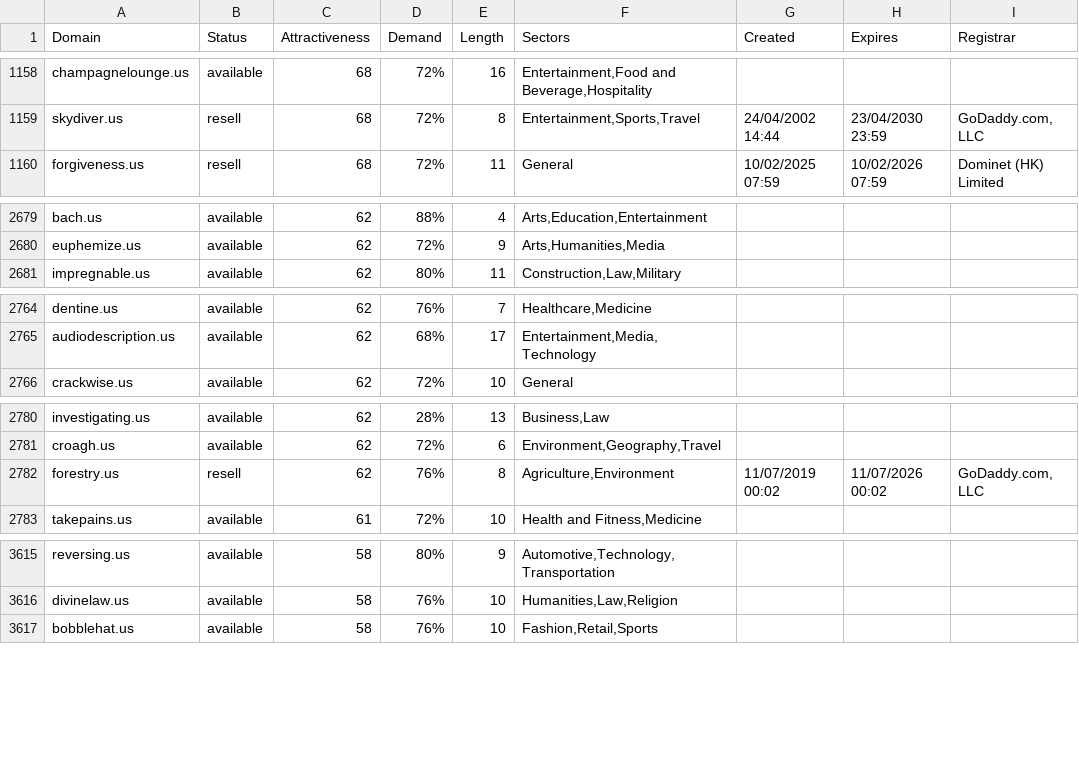
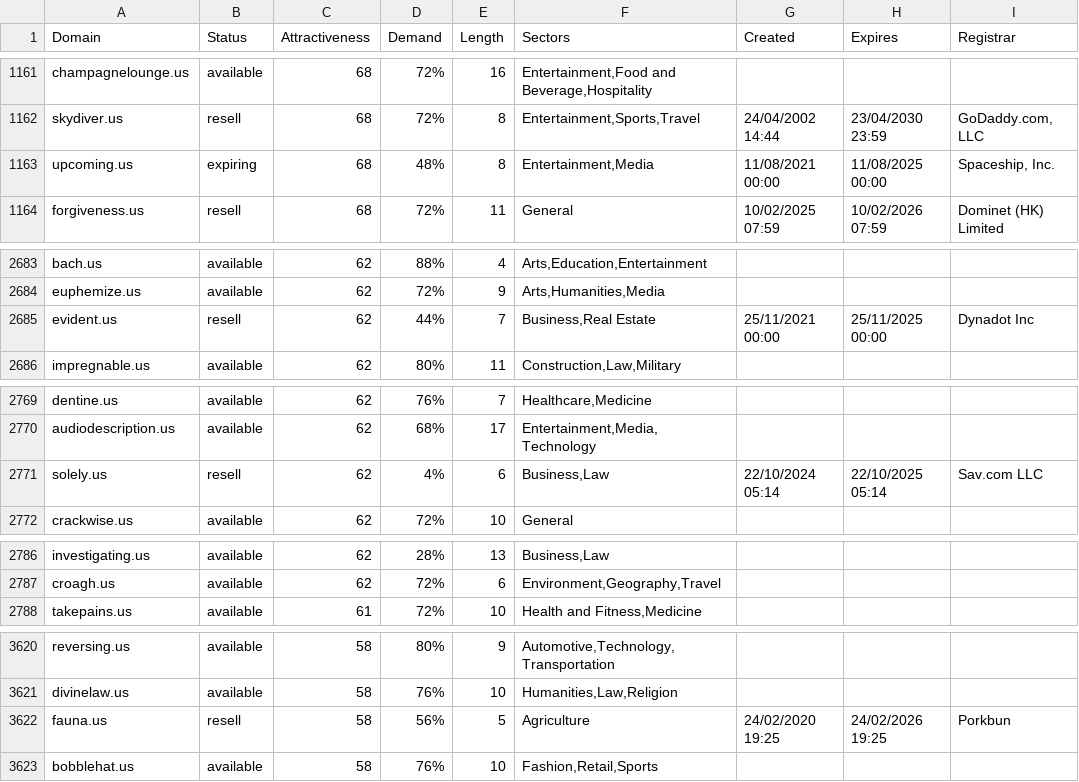
Before and after one commit to UniqueDomains/us-oneword-domains, a CSV file: us.csv, drawn as a sheet; only a part is shown, gaps mark what is left out; removed rows and columns are numbered as before the commit, all else as after; the diff covers the shown part only; the diff names each change by its address in the sheet, - before the commit and + after, or states it on an @@ line.

```diff
--- a/us.csv
+++ b/us.csv
+row 1163: upcoming.us | expiring | 68 | 48% | 8 | Entertainment,Media | 11/08/2021 00:00 | 11/08/2025 00:00 | Spaceship, Inc.
+row 2685: evident.us | resell | 62 | 44% | 7 | Business,Real Estate | 25/11/2021 00:00 | 25/11/2025 00:00 | Dynadot Inc
+row 2771: solely.us | resell | 62 | 4% | 6 | Business,Law | 22/10/2024 05:14 | 22/10/2025 05:14 | Sav.com LLC
-row 2782: forestry.us | resell | 62 | 76% | 8 | Agriculture,Environment | 11/07/2019 00:02 | 11/07/2026 00:02 | GoDaddy.com, LLC
+row 3622: fauna.us | resell | 58 | 56% | 5 | Agriculture | 24/02/2020 19:25 | 24/02/2026 19:25 | Porkbun
```
Also changed, not shown: 5 added rows, 8 removed rows and 42 edited cells elsewhere in this file, 2 other files.
